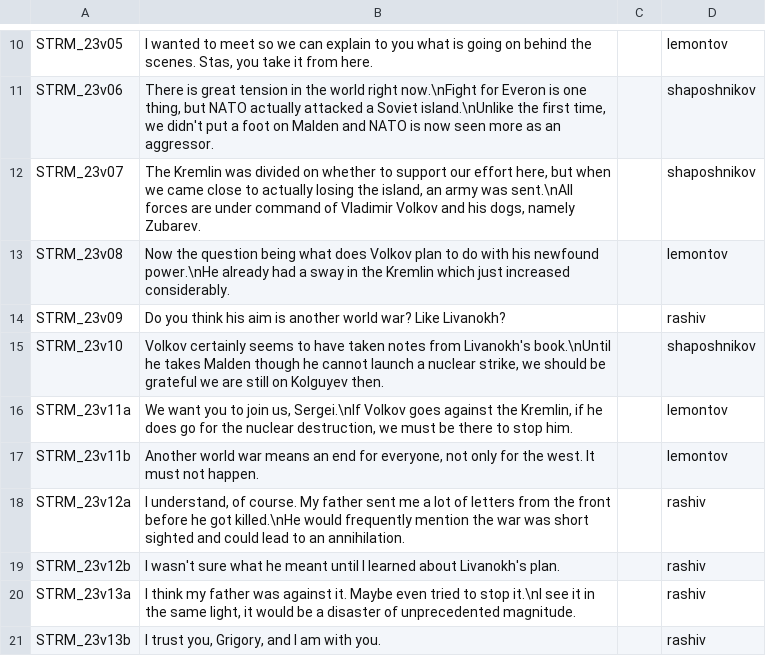
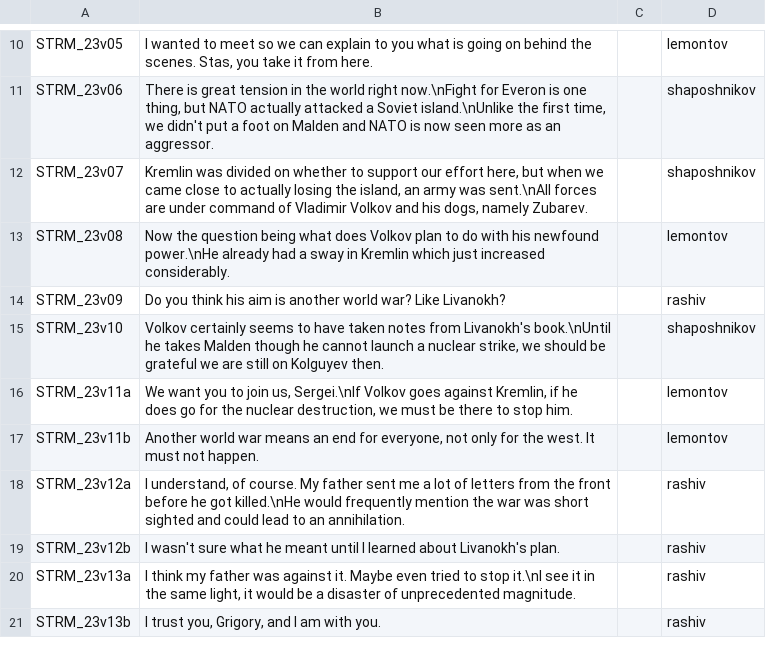
Before and after one commit to Kossyr/dawn, a CSV file: Missions/23Ghosts.Cain/stringtable.csv, drawn as a sheet; only a part is shown, gaps mark what is left out.

```diff
--- a/Missions/23Ghosts.Cain/stringtable.csv
+++ b/Missions/23Ghosts.Cain/stringtable.csv
@@ -11,7 +11,7 @@ STRM_23v05,"I wanted to meet so we can explain to you what is going on behind th
 STRM_23v06,"There is great tension in the world right now.\nFight for Everon is one thing, but NATO actually attacked a Soviet island.\nUnlike the first time, we didn't put a foot on Malden and NATO is now seen more as an aggressor.","",shaposhnikov
-STRM_23v07,"The Kremlin was divided on whether to support our effort here, but when we came close to actually losing the island, an army was sent.\nAll forces are under command of Vladimir Volkov and his dogs, namely Zubarev.","",shaposhnikov
-STRM_23v08,"Now the question being what does Volkov plan to do with his newfound power.\nHe already had a sway in the Kremlin which just increased considerably.","",lemontov
+STRM_23v07,"Kremlin was divided on whether to support our effort here, but when we came close to actually losing the island, an army was sent.\nAll forces are under command of Vladimir Volkov and his dogs, namely Zubarev.","",shaposhnikov
+STRM_23v08,"Now the question being what does Volkov plan to do with his newfound power.\nHe already had a sway in Kremlin which just increased considerably.","",lemontov
 STRM_23v09,"Do you think his aim is another world war? Like Livanokh?","",rashiv
 STRM_23v10,"Volkov certainly seems to have taken notes from Livanokh's book.\nUntil he takes Malden though he cannot launch a nuclear strike, we should be grateful we are still on Kolguyev then.","",shaposhnikov
-STRM_23v11a,"We want you to join us, Sergei.\nIf Volkov goes against the Kremlin, if he does go for the nuclear destruction, we must be there to stop him.","",lemontov
+STRM_23v11a,"We want you to join us, Sergei.\nIf Volkov goes against Kremlin, if he does go for the nuclear destruction, we must be there to stop him.","",lemontov
 STRM_23v11b,"Another world war means an end for everyone, not only for the west. It must not happen.","",lemontov
```
Also changed, not shown: Missions/18Reconnaissance.Cain/stringtable.csv, Missions/36Betrayal.Eden/stringtable.csv, 5 other files.
